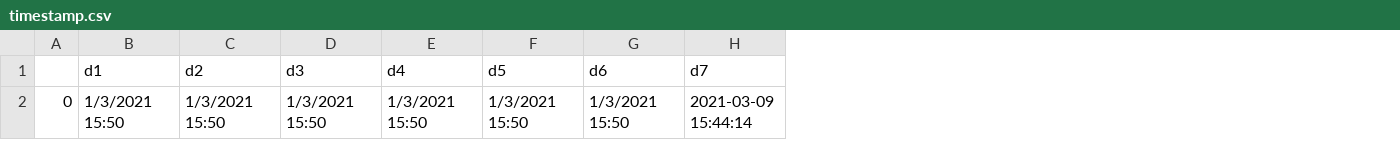
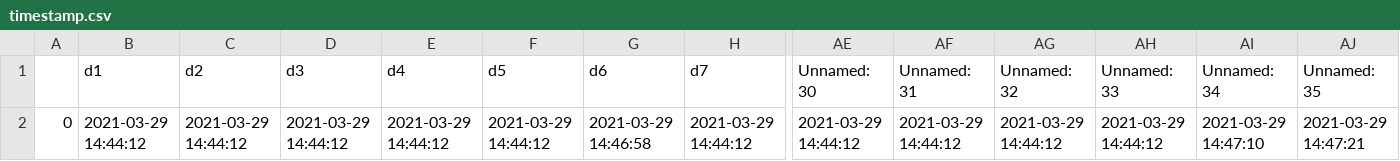
Before and after one commit to kopkiss/mydj1, a CSV file: mydj1/static/csv/timestamp.csv, drawn as a sheet; only a part is shown, gaps mark what is left out; the diff covers the shown part only; the diff names each change by its address in the sheet, - before the commit and + after, or states it on an @@ line.

```diff
--- a/mydj1/static/csv/timestamp.csv
+++ b/mydj1/static/csv/timestamp.csv
+column AE (Unnamed: 30), row 2: 2021-03-29 14:44:12
+column AF (Unnamed: 31), row 2: 2021-03-29 14:44:12
+column AG (Unnamed: 32), row 2: 2021-03-29 14:44:12
+column AH (Unnamed: 33), row 2: 2021-03-29 14:44:12
+column AI (Unnamed: 34), row 2: 2021-03-29 14:47:10
+column AJ (Unnamed: 35), row 2: 2021-03-29 14:47:21
-B2 (d1): 1/3/2021 15:50
+B2 (d1): 2021-03-29 14:44:12
-C2 (d2): 1/3/2021 15:50
+C2 (d2): 2021-03-29 14:44:12
-D2 (d3): 1/3/2021 15:50
+D2 (d3): 2021-03-29 14:44:12
-E2 (d4): 1/3/2021 15:50
+E2 (d4): 2021-03-29 14:44:12
-F2 (d5): 1/3/2021 15:50
+F2 (d5): 2021-03-29 14:44:12
-G2 (d6): 1/3/2021 15:50
+G2 (d6): 2021-03-29 14:46:58
-H2 (d7): 2021-03-09 15:44:14
+H2 (d7): 2021-03-29 14:44:12
```
Also changed, not shown: 22 edited cells elsewhere in this file, mydj1/static/csv/12types_of_budget.csv, mydj1/static/csv/budget_of_fac.csv, 25 other files.
